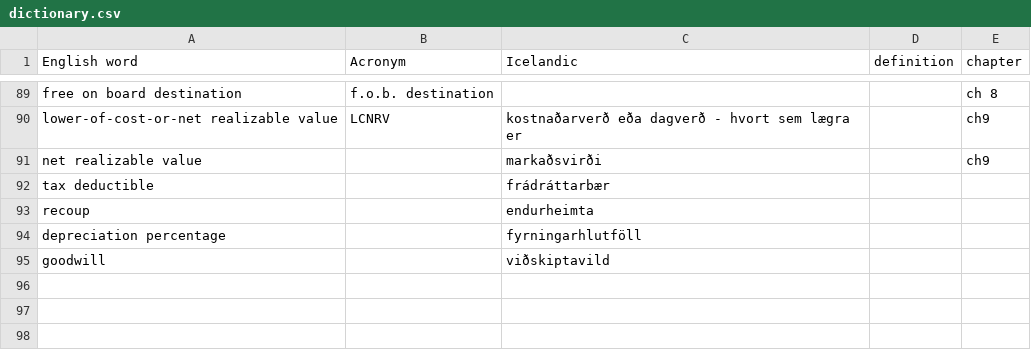
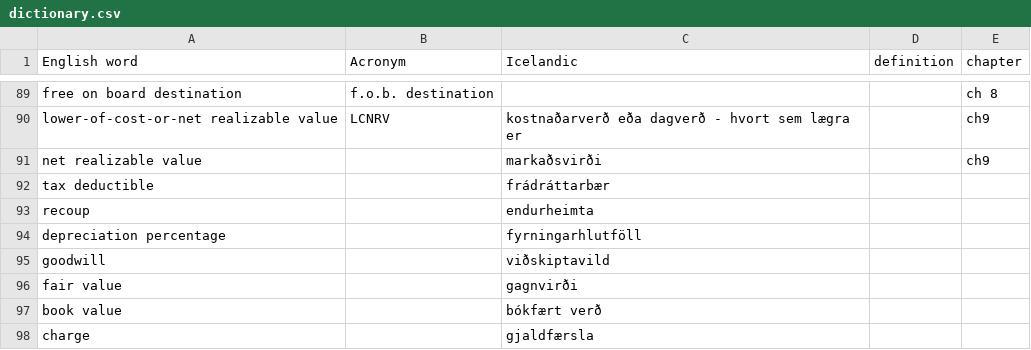
Before and after one commit to judyfong/vid505g-arsreikningagerdA, a CSV file: dictionary.csv, drawn as a sheet; only a part is shown, gaps mark what is left out; the diff names each change by its address in the sheet, - before the commit and + after, or states it on an @@ line.

Commit message:
Update dictionary.csv

```diff
--- a/dictionary.csv
+++ b/dictionary.csv
+row 96: fair value |  | gagnvirði
+row 97: book value |  | bókfært verð
+row 98: charge |  | gjaldfærsla
```
